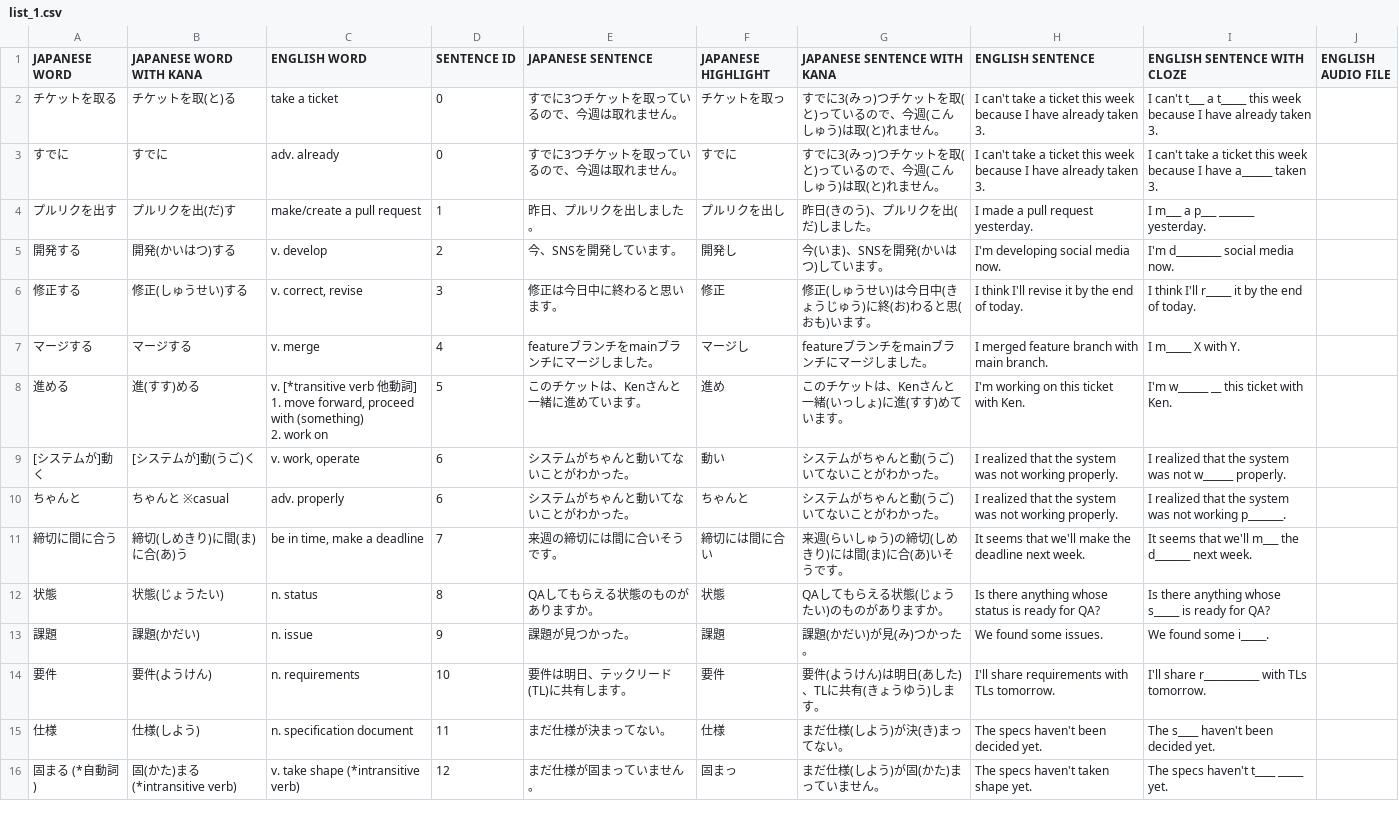
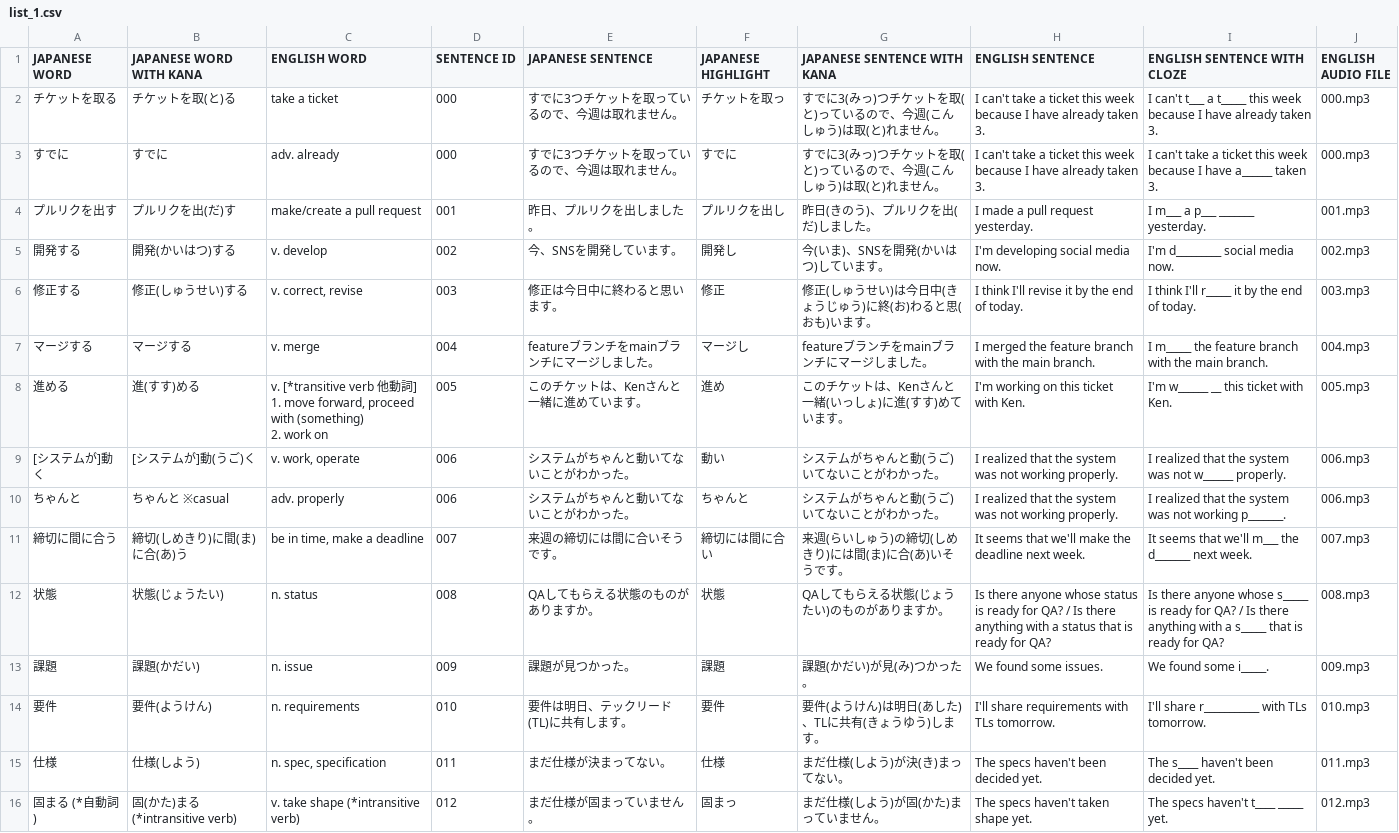
Before and after one commit to mercari/engineer-vocabulary-list, a CSV file: csv/list_1.csv, drawn as a sheet; only a part is shown; the diff covers the shown part only; the diff names each change by its address in the sheet, - before the commit and + after, or states it on an @@ line.

Commit message:
Update list_1.csv and audio files

```diff
--- a/csv/list_1.csv
+++ b/csv/list_1.csv
-D2:D3 (SENTENCE ID): 0
+D2:D3 (SENTENCE ID): 000
-J2:J3 (ENGLISH AUDIO FILE): (empty)
+J2:J3 (ENGLISH AUDIO FILE): 000.mp3
-D4 (SENTENCE ID): 1
+D4 (SENTENCE ID): 001
-J4 (ENGLISH AUDIO FILE): (empty)
+J4 (ENGLISH AUDIO FILE): 001.mp3
-D5 (SENTENCE ID): 2
+D5 (SENTENCE ID): 002
-J5 (ENGLISH AUDIO FILE): (empty)
+J5 (ENGLISH AUDIO FILE): 002.mp3
-D6 (SENTENCE ID): 3
+D6 (SENTENCE ID): 003
-J6 (ENGLISH AUDIO FILE): (empty)
+J6 (ENGLISH AUDIO FILE): 003.mp3
-D7 (SENTENCE ID): 4
+D7 (SENTENCE ID): 004
-H7 (ENGLISH SENTENCE): I merged feature branch with main branch.
+H7 (ENGLISH SENTENCE): I merged the feature branch with the main branch.
-I7 (ENGLISH SENTENCE WITH CLOZE): I m_____ X with Y.
+I7 (ENGLISH SENTENCE WITH CLOZE): I m_____ the feature branch with the main branch.
-J7 (ENGLISH AUDIO FILE): (empty)
+J7 (ENGLISH AUDIO FILE): 004.mp3
-D8 (SENTENCE ID): 5
+D8 (SENTENCE ID): 005
-J8 (ENGLISH AUDIO FILE): (empty)
+J8 (ENGLISH AUDIO FILE): 005.mp3
-D9:D10 (SENTENCE ID): 6
+D9:D10 (SENTENCE ID): 006
-J9:J10 (ENGLISH AUDIO FILE): (empty)
+J9:J10 (ENGLISH AUDIO FILE): 006.mp3
-D11 (SENTENCE ID): 7
+D11 (SENTENCE ID): 007
-J11 (ENGLISH AUDIO FILE): (empty)
+J11 (ENGLISH AUDIO FILE): 007.mp3
-D12 (SENTENCE ID): 8
+D12 (SENTENCE ID): 008
-H12 (ENGLISH SENTENCE): Is there anything whose status is ready…
+H12 (ENGLISH SENTENCE): Is there anyone whose status is ready for QA? / Is there anything with a status that is ready…
-I12 (ENGLISH SENTENCE WITH CLOZE): Is there anything whose s_____ is ready…
+I12 (ENGLISH SENTENCE WITH CLOZE): Is there anyone whose s_____ is ready for QA? / Is there anything with a s_____ that is ready…
-J12 (ENGLISH AUDIO FILE): (empty)
+J12 (ENGLISH AUDIO FILE): 008.mp3
-D13 (SENTENCE ID): 9
+D13 (SENTENCE ID): 009
-J13 (ENGLISH AUDIO FILE): (empty)
+J13 (ENGLISH AUDIO FILE): 009.mp3
-D14 (SENTENCE ID): 10
+D14 (SENTENCE ID): 010
-J14 (ENGLISH AUDIO FILE): (empty)
+J14 (ENGLISH AUDIO FILE): 010.mp3
-C15 (ENGLISH WORD): n. specification document
+C15 (ENGLISH WORD): n. spec, specification
-D15 (SENTENCE ID): 11
+D15 (SENTENCE ID): 011
-J15 (ENGLISH AUDIO FILE): (empty)
+J15 (ENGLISH AUDIO FILE): 011.mp3
-D16 (SENTENCE ID): 12
+D16 (SENTENCE ID): 012
-J16 (ENGLISH AUDIO FILE): (empty)
+J16 (ENGLISH AUDIO FILE): 012.mp3
```
Also changed, not shown: 1 added row, 1 removed row and 26 edited cells elsewhere in this file, 23 other files.
